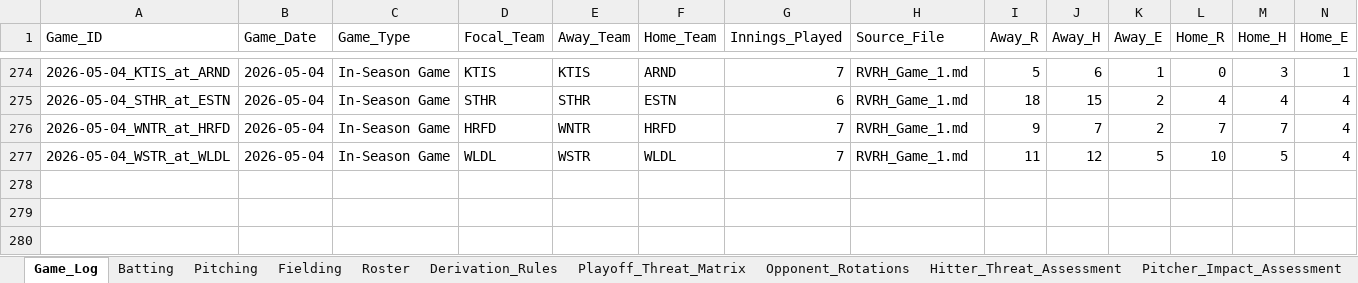
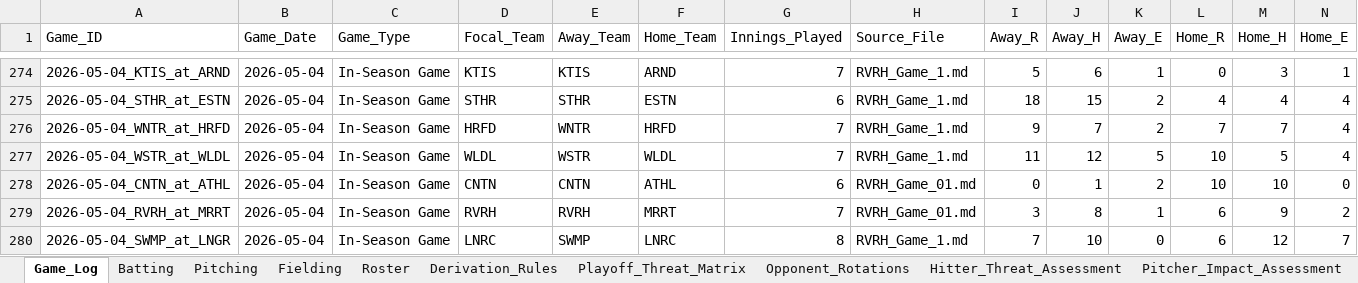
Before and after one commit to hughnorwood/hawks-scouting, an Excel workbook: data/RiverHill_Repository_Master.xlsx, sheet Game_Log, drawn as a sheet; only a part is shown, gaps mark what is left out; values as stored, in another font and other column widths than the file's, no borders; rows hold the shown columns only; the diff names each change by its address in the sheet, - before the commit and + after, or states it on an @@ line.

```diff
--- a/data/RiverHill_Repository_Master.xlsx (sheet Game_Log)
+++ b/data/RiverHill_Repository_Master.xlsx (sheet Game_Log)
+row 278: 2026-05-04_CNTN_at_ATHL | 2026-05-04 | In-Season Game | CNTN | CNTN | ATHL | 6 | RVRH_Game_01.md | 0 | 1 | 2 | 10 | 10 | 0
+row 279: 2026-05-04_RVRH_at_MRRT | 2026-05-04 | In-Season Game | RVRH | RVRH | MRRT | 7 | RVRH_Game_01.md | 3 | 8 | 1 | 6 | 9 | 2
+row 280: 2026-05-04_SWMP_at_LNGR | 2026-05-04 | In-Season Game | LNRC | SWMP | LNRC | 8 | RVRH_Game_1.md | 7 | 10 | 0 | 6 | 12 | 7
```
Also changed, not shown: sheet Batting, sheet Pitching, sheet Fielding, 1 other file.
